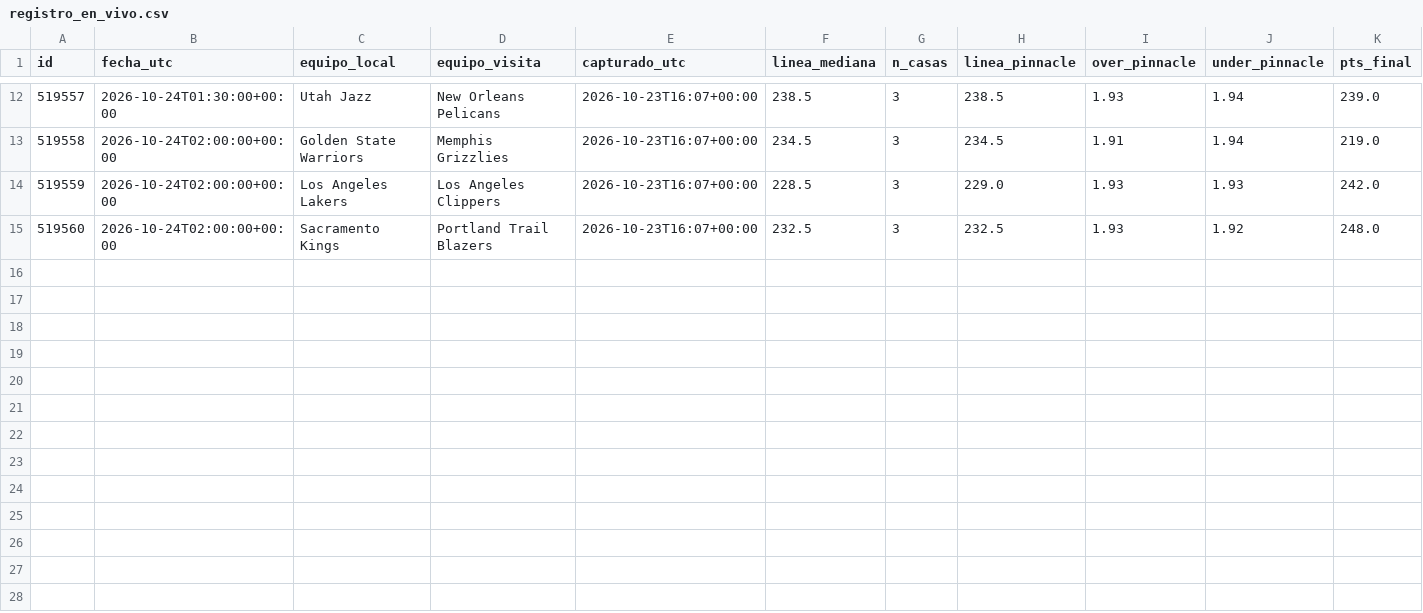
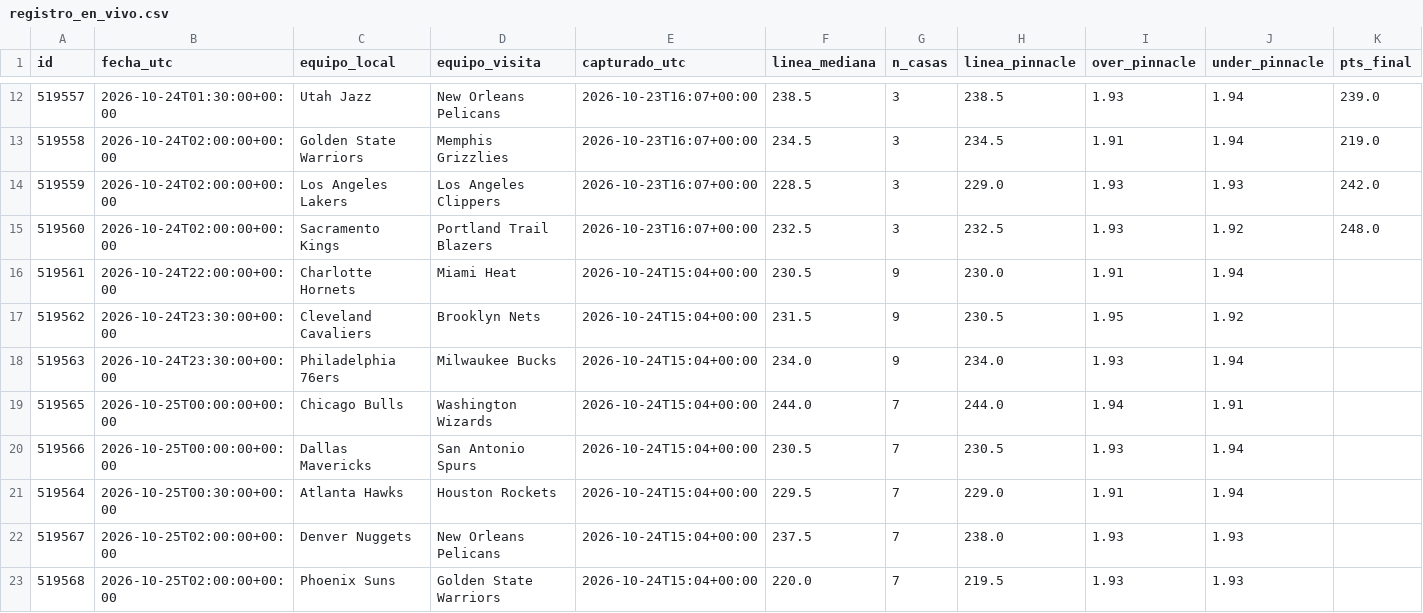
Before and after one commit to perezjohnny959-collab/registro-nba, a CSV file: registro_en_vivo.csv, drawn as a sheet; only a part is shown, gaps mark what is left out; rows hold the shown columns only; the diff names each change by its address in the sheet, - before the commit and + after, or states it on an @@ line.

Commit message:
Actualizar registro

```diff
--- a/registro_en_vivo.csv
+++ b/registro_en_vivo.csv
+row 16: 519561 | 2026-10-24T22:00:00+00:00 | Charlotte Hornets | Miami Heat | 2026-10-24T15:04+00:00 | 230.5 | 9 | 230.0 | 1.91 | 1.94
+row 17: 519562 | 2026-10-24T23:30:00+00:00 | Cleveland Cavaliers | Brooklyn Nets | 2026-10-24T15:04+00:00 | 231.5 | 9 | 230.5 | 1.95 | 1.92
+row 18: 519563 | 2026-10-24T23:30:00+00:00 | Philadelphia 76ers | Milwaukee Bucks | 2026-10-24T15:04+00:00 | 234.0 | 9 | 234.0 | 1.93 | 1.94
+row 19: 519565 | 2026-10-25T00:00:00+00:00 | Chicago Bulls | Washington Wizards | 2026-10-24T15:04+00:00 | 244.0 | 7 | 244.0 | 1.94 | 1.91
+row 20: 519566 | 2026-10-25T00:00:00+00:00 | Dallas Mavericks | San Antonio Spurs | 2026-10-24T15:04+00:00 | 230.5 | 7 | 230.5 | 1.93 | 1.94
+row 21: 519564 | 2026-10-25T00:30:00+00:00 | Atlanta Hawks | Houston Rockets | 2026-10-24T15:04+00:00 | 229.5 | 7 | 229.0 | 1.91 | 1.94
+row 22: 519567 | 2026-10-25T02:00:00+00:00 | Denver Nuggets | New Orleans Pelicans | 2026-10-24T15:04+00:00 | 237.5 | 7 | 238.0 | 1.93 | 1.93
+row 23: 519568 | 2026-10-25T02:00:00+00:00 | Phoenix Suns | Golden State Warriors | 2026-10-24T15:04+00:00 | 220.0 | 7 | 219.5 | 1.93 | 1.93
```
